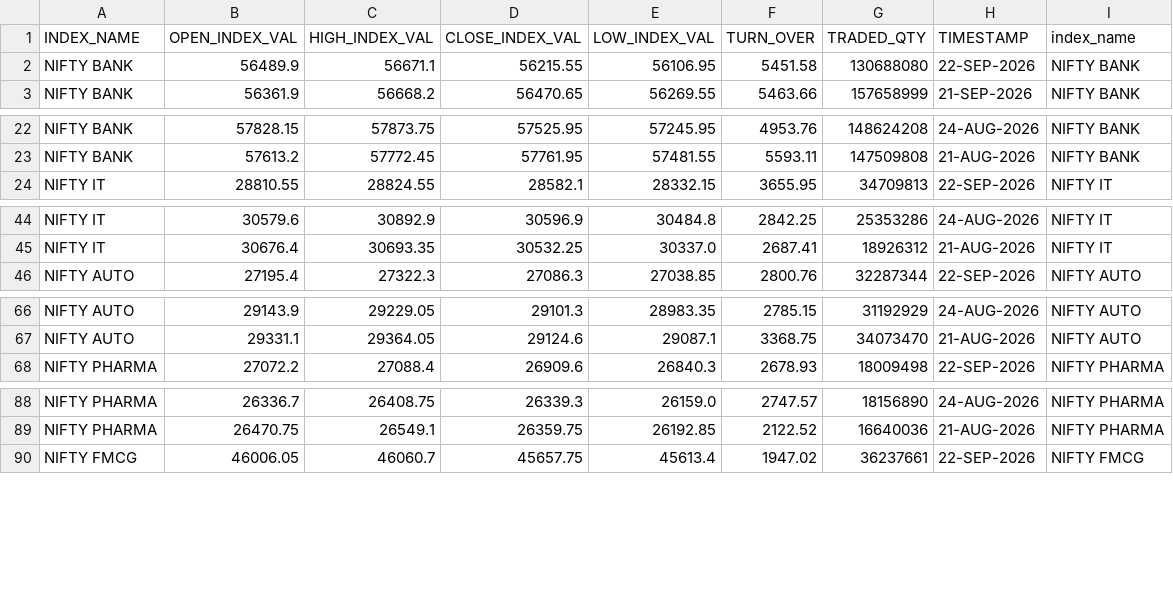
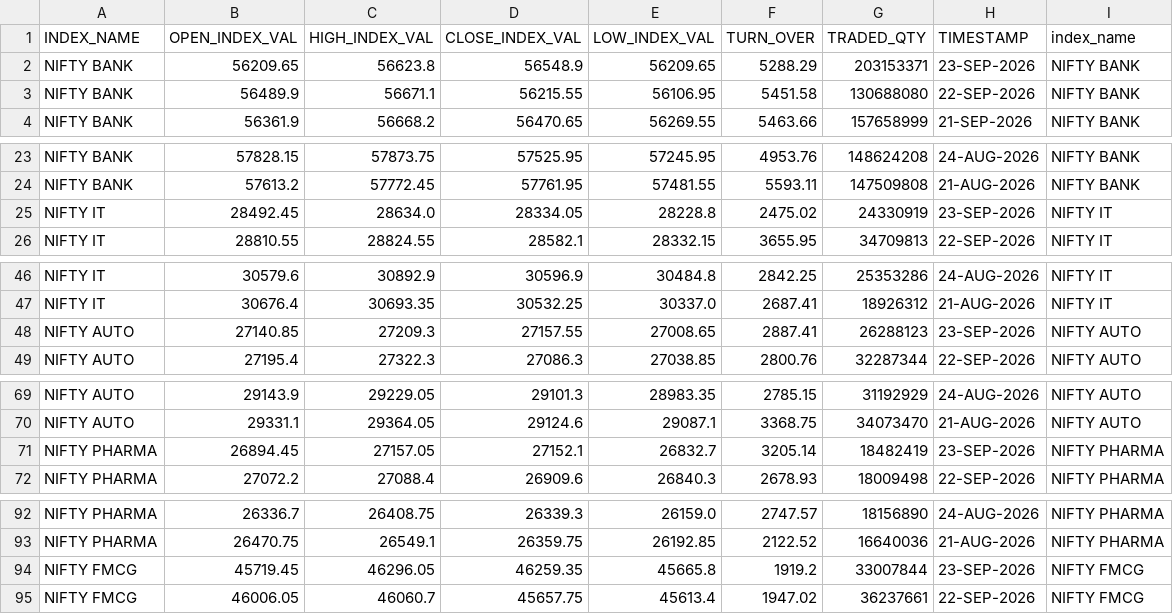
Before and after one commit to Aruj-Singh/nse-dashboard, a CSV file: data/sector_history.csv, drawn as a sheet; only a part is shown, gaps mark what is left out; the diff covers the shown part only.

```diff
--- a/data/sector_history.csv
+++ b/data/sector_history.csv
@@ -1,2 +1,3 @@
 INDEX_NAME,OPEN_INDEX_VAL,HIGH_INDEX_VAL,CLOSE_INDEX_VAL,LOW_INDEX_VAL,TURN_OVER,TRADED_QTY,TIMESTAMP,index_name
+NIFTY BANK,56209.65,56623.8,56548.9,56209.65,5288.29,203153371,23-SEP-2026,NIFTY BANK
 NIFTY BANK,56489.9,56671.1,56215.55,56106.95,5451.58,130688080,22-SEP-2026,NIFTY BANK
@@ -23,2 +24,3 @@ NIFTY BANK,57828.15,57873.75,57525.95,57245.95,4953.76,148624208,24-AUG-2026,NIF
 NIFTY BANK,57613.2,57772.45,57761.95,57481.55,5593.11,147509808,21-AUG-2026,NIFTY BANK
+NIFTY IT,28492.45,28634.0,28334.05,28228.8,2475.02,24330919,23-SEP-2026,NIFTY IT
 NIFTY IT,28810.55,28824.55,28582.1,28332.15,3655.95,34709813,22-SEP-2026,NIFTY IT
@@ -45,2 +47,3 @@ NIFTY IT,30579.6,30892.9,30596.9,30484.8,2842.25,25353286,24-AUG-2026,NIFTY IT
 NIFTY IT,30676.4,30693.35,30532.25,30337.0,2687.41,18926312,21-AUG-2026,NIFTY IT
+NIFTY AUTO,27140.85,27209.3,27157.55,27008.65,2887.41,26288123,23-SEP-2026,NIFTY AUTO
 NIFTY AUTO,27195.4,27322.3,27086.3,27038.85,2800.76,32287344,22-SEP-2026,NIFTY AUTO
@@ -67,2 +70,3 @@ NIFTY AUTO,29143.9,29229.05,29101.3,28983.35,2785.15,31192929,24-AUG-2026,NIFTY
 NIFTY AUTO,29331.1,29364.05,29124.6,29087.1,3368.75,34073470,21-AUG-2026,NIFTY AUTO
+NIFTY PHARMA,26894.45,27157.05,27152.1,26832.7,3205.14,18482419,23-SEP-2026,NIFTY PHARMA
 NIFTY PHARMA,27072.2,27088.4,26909.6,26840.3,2678.93,18009498,22-SEP-2026,NIFTY PHARMA
@@ -89,2 +93,3 @@ NIFTY PHARMA,26336.7,26408.75,26339.3,26159.0,2747.57,18156890,24-AUG-2026,NIFTY
 NIFTY PHARMA,26470.75,26549.1,26359.75,26192.85,2122.52,16640036,21-AUG-2026,NIFTY PHARMA
+NIFTY FMCG,45719.45,46296.05,46259.35,45665.8,1919.2,33007844,23-SEP-2026,NIFTY FMCG
 NIFTY FMCG,46006.05,46060.7,45657.75,45613.4,1947.02,36237661,22-SEP-2026,NIFTY FMCG
```
Also changed, not shown: 10 added rows elsewhere in this file, data/block_deals.csv, data/most_active_value.csv, 12 other files.
